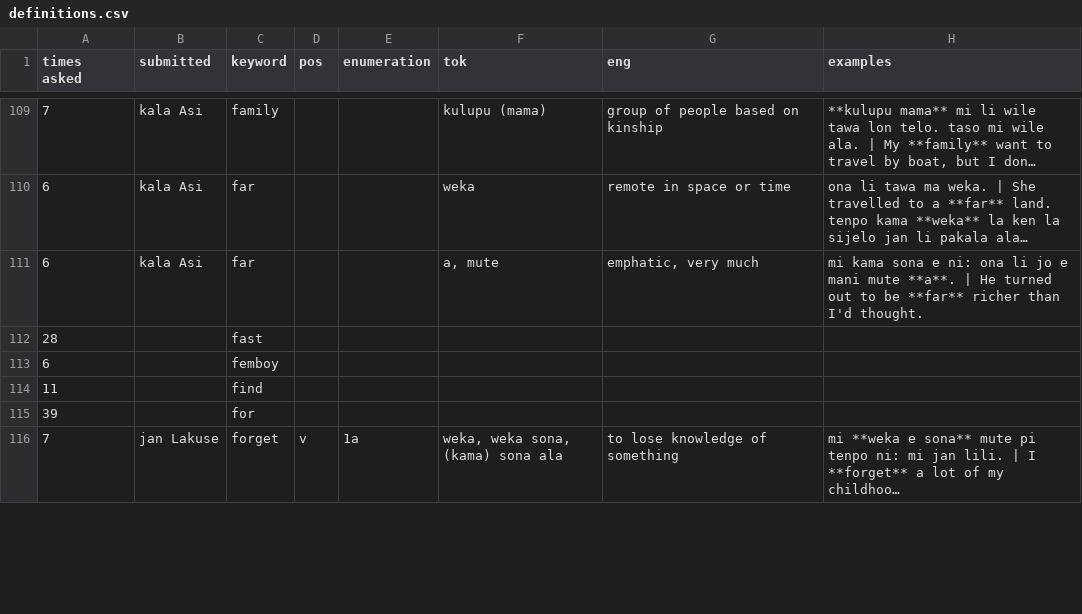
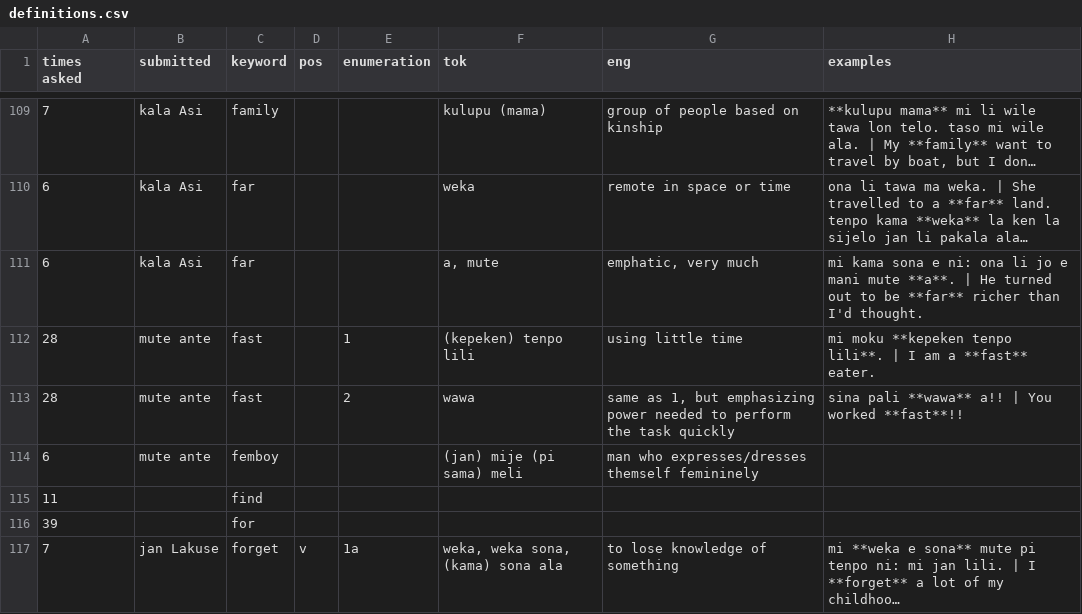
Before and after one commit to pona-la/kemeka.pona.la, a CSV file: data/definitions.csv, drawn as a sheet; only a part is shown, gaps mark what is left out; long unchanged cells end in …; removed rows and columns are numbered as before the commit, all else as after; the diff covers the shown part only; the diff names each change by its address in the sheet, - before the commit and + after, or states it on an @@ line.

```diff
--- a/data/definitions.csv
+++ b/data/definitions.csv
-row 112: 28 |  | fast
+row 112: 28 | mute ante | fast |  | 1 | (kepeken) tenpo lili | using little time | mi moku **kepeken tenpo lili**. | I am a **fast** eater.
+row 113: 28 | mute ante | fast |  | 2 | wawa | same as 1, but emphasizing power needed to perform the task quickly | sina pali **wawa** a!! | You worked **fast**!!
-B114 (submitted): (empty)
+B114 (submitted): mute ante
-F114 (tok): (empty)
+F114 (tok): (jan) mije (pi sama) meli
-G114 (eng): (empty)
+G114 (eng): man who expresses/dresses themself femininely
```
Also changed, not shown: 43 edited cells elsewhere in this file, data/notes.csv, 1 other file.
